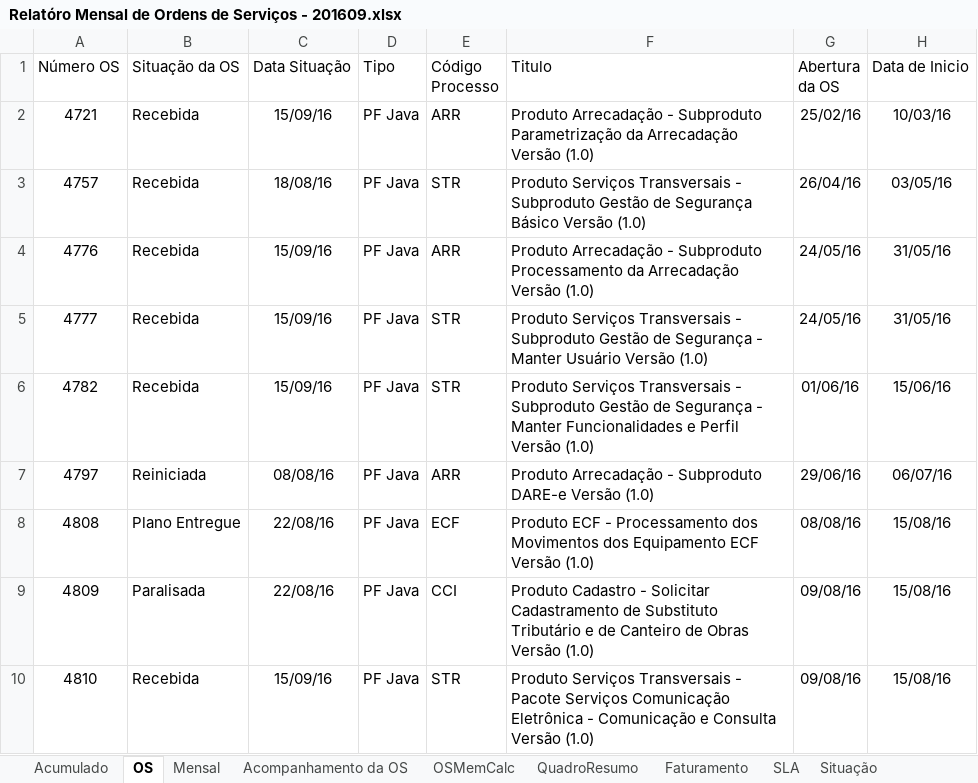
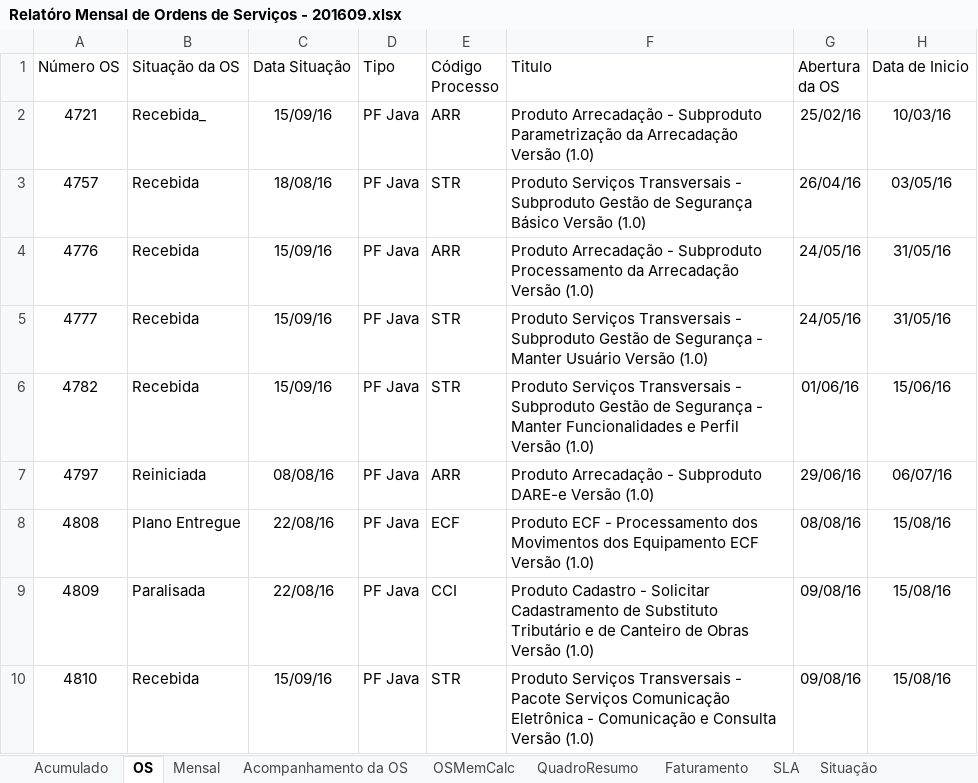
Before and after one commit to fredsilva/sistema, an Excel workbook: 00_GESTAO_GERAL/00_COMITE/04_RELATORIO_MENSAL/Relatóro Mensal de Ordens de Serviços - 201609.xlsx, sheet OS, drawn as a sheet; only a part is shown; values as stored, in another font and other column widths than the file's, no borders; table styles not drawn; the diff names each change by its address in the sheet, - before the commit and + after, or states it on an @@ line.

```diff
--- a/00_GESTAO_GERAL/00_COMITE/04_RELATORIO_MENSAL/Relatóro Mensal de Ordens de Serviços - 201609.xlsx (sheet OS)
+++ b/00_GESTAO_GERAL/00_COMITE/04_RELATORIO_MENSAL/Relatóro Mensal de Ordens de Serviços - 201609.xlsx (sheet OS)
-B2 (Situação da OS): Recebida
+B2 (Situação da OS): Recebida_
```
Also changed, not shown: sheet QuadroResumo, sheet Faturamento, sheet Mensal, formulas that keep their value, hidden cells, 4 other files.
